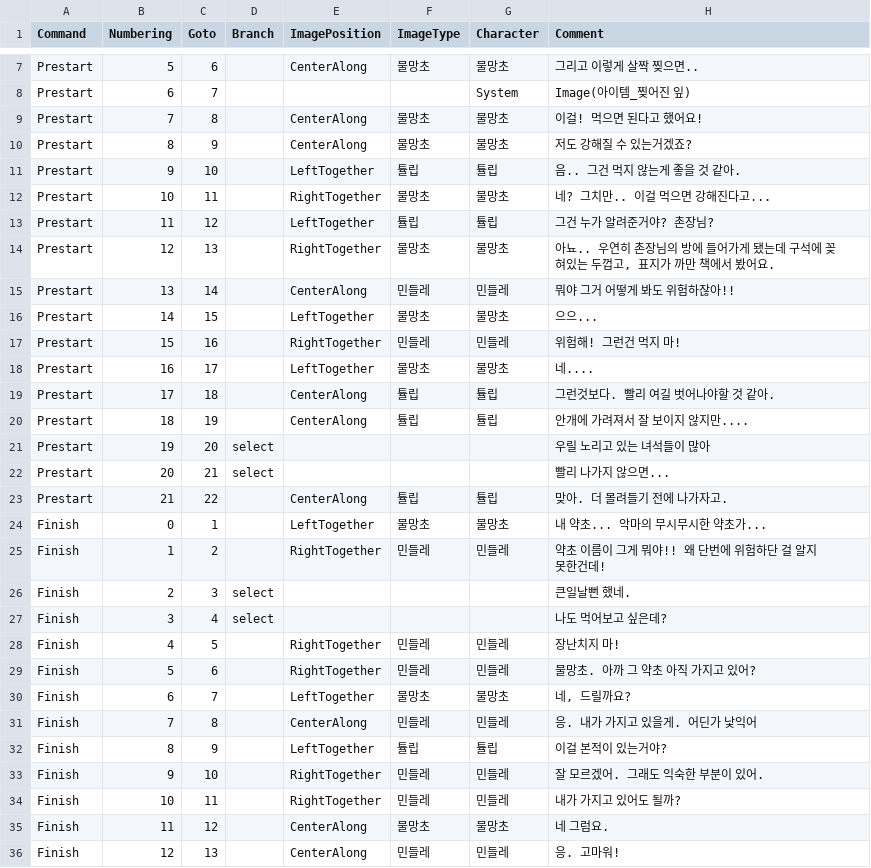
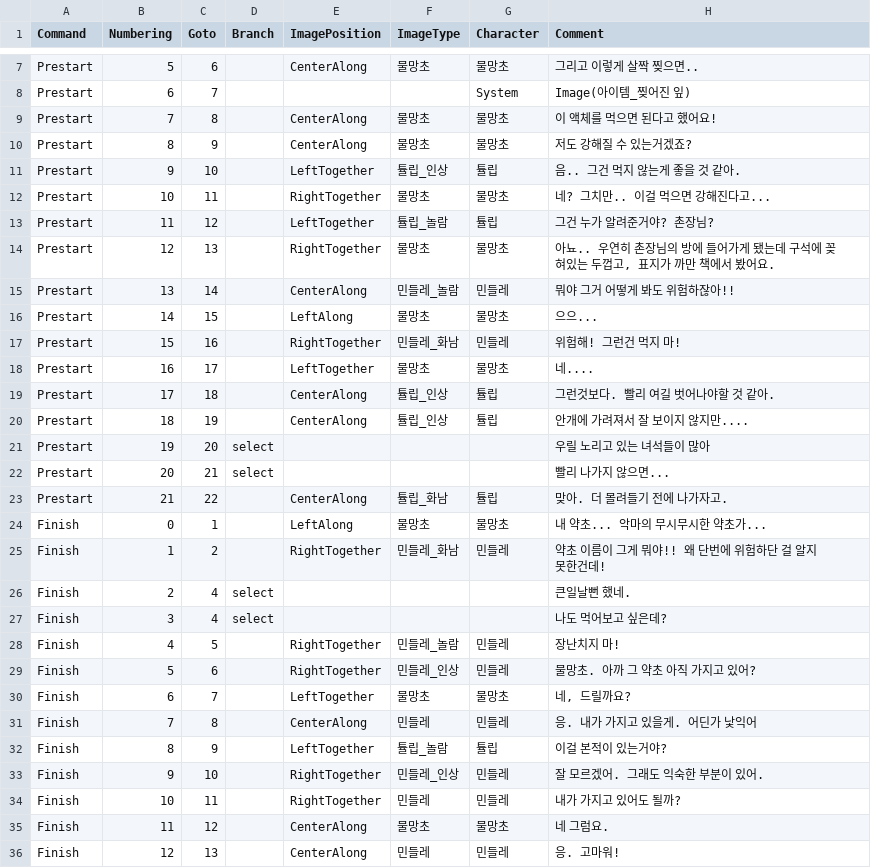
Before and after one commit to Team-efni/FlowersBloom, a TSV file: Smile/Assets/StreamingAssets/꽃피날 스토리 - easy2ForC#.tsv (was Smile/Assets/StreamingAssets/꽃피날 스토리easy2.tsv), drawn as a sheet; only a part is shown, gaps mark what is left out; the diff covers the shown part only.

```diff
--- a/Smile/Assets/StreamingAssets/꽃피날 스토리easy2.tsv
+++ b/Smile/Assets/StreamingAssets/꽃피날 스토리 - easy2ForC#.tsv
@@ -8,27 +8,27 @@ Prestart	5	6		CenterAlong	물망초	물망초	그리고 이렇게 살짝 찢으
 Prestart	6	7				System	Image(아이템_찢어진 잎)
-Prestart	7	8		CenterAlong	물망초	물망초	이걸! 먹으면 된다고 했어요!
+Prestart	7	8		CenterAlong	물망초	물망초	이 액체를 먹으면 된다고 했어요!
 Prestart	8	9		CenterAlong	물망초	물망초	저도 강해질 수 있는거겠죠?
-Prestart	9	10		LeftTogether	튤립	튤립	음.. 그건 먹지 않는게 좋을 것 같아.
+Prestart	9	10		LeftTogether	튤립_인상	튤립	음.. 그건 먹지 않는게 좋을 것 같아.
 Prestart	10	11		RightTogether	물망초	물망초	네? 그치만.. 이걸 먹으면 강해진다고...
-Prestart	11	12		LeftTogether	튤립	튤립	그건 누가 알려준거야? 촌장님?
+Prestart	11	12		LeftTogether	튤립_놀람	튤립	그건 누가 알려준거야? 촌장님?
 Prestart	12	13		RightTogether	물망초	물망초	아뇨.. 우연히 촌장님의 방에 들어가게 됐는데 구석에 꽂혀있는 두껍고, 표지가 까만 책에서 봤어요.
-Prestart	13	14		CenterAlong	민들레	민들레	뭐야 그거 어떻게 봐도 위험하잖아!!
-Prestart	14	15		LeftTogether	물망초	물망초	으으...
-Prestart	15	16		RightTogether	민들레	민들레	위험해! 그런건 먹지 마!
+Prestart	13	14		CenterAlong	민들레_놀람	민들레	뭐야 그거 어떻게 봐도 위험하잖아!!
+Prestart	14	15		LeftAlong	물망초	물망초	으으...
+Prestart	15	16		RightTogether	민들레_화남	민들레	위험해! 그런건 먹지 마!
 Prestart	16	17		LeftTogether	물망초	물망초	네....
-Prestart	17	18		CenterAlong	튤립	튤립	그런것보다. 빨리 여길 벗어나야할 것 같아.
-Prestart	18	19		CenterAlong	튤립	튤립	안개에 가려져서 잘 보이지 않지만....
+Prestart	17	18		CenterAlong	튤립_인상	튤립	그런것보다. 빨리 여길 벗어나야할 것 같아.
+Prestart	18	19		CenterAlong	튤립_인상	튤립	안개에 가려져서 잘 보이지 않지만....
 Prestart	19	20	select				우릴 노리고 있는 녀석들이 많아
 Prestart	20	21	select				빨리 나가지 않으면...
-Prestart	21	22		CenterAlong	튤립	튤립	맞아. 더 몰려들기 전에 나가자고.
-Finish	0	1		LeftTogether	물망초	물망초	내 약초... 악마의 무시무시한 약초가...
-Finish	1	2		RightTogether	민들레	민들레	약초 이름이 그게 뭐야!! 왜 단번에 위험하단 걸 알지 못한건데!
-Finish	2	3	select				큰일날뻔 했네.
+Prestart	21	22		CenterAlong	튤립_화남	튤립	맞아. 더 몰려들기 전에 나가자고.
+Finish	0	1		LeftAlong	물망초	물망초	내 약초... 악마의 무시무시한 약초가...
+Finish	1	2		RightTogether	민들레_화남	민들레	약초 이름이 그게 뭐야!! 왜 단번에 위험하단 걸 알지 못한건데!
+Finish	2	4	select				큰일날뻔 했네.
 Finish	3	4	select				나도 먹어보고 싶은데?
-Finish	4	5		RightTogether	민들레	민들레	장난치지 마!
-Finish	5	6		RightTogether	민들레	민들레	물망초. 아까 그 약초 아직 가지고 있어?
+Finish	4	5		RightTogether	민들레_놀람	민들레	장난치지 마!
+Finish	5	6		RightTogether	민들레_인상	민들레	물망초. 아까 그 약초 아직 가지고 있어?
 Finish	6	7		LeftTogether	물망초	물망초	네, 드릴까요?
 Finish	7	8		CenterAlong	민들레	민들레	응. 내가 가지고 있을게. 어딘가 낯익어
-Finish	8	9		LeftTogether	튤립	튤립	이걸 본적이 있는거야?
-Finish	9	10		RightTogether	민들레	민들레	잘 모르겠어. 그래도 익숙한 부분이 있어.
+Finish	8	9		LeftTogether	튤립_놀람	튤립	이걸 본적이 있는거야?
+Finish	9	10		RightTogether	민들레_인상	민들레	잘 모르겠어. 그래도 익숙한 부분이 있어.
 Finish	10	11		RightTogether	민들레	민들레	내가 가지고 있어도 될까?
```
Also changed, not shown: 4 edited cells elsewhere in this file, Smile/Assets/StreamingAssets/꽃피날 스토리 - easy1ForC#.tsv, Smile/Assets/StreamingAssets/꽃피날 스토리 - hard1ForC#.tsv, 43 other files.
